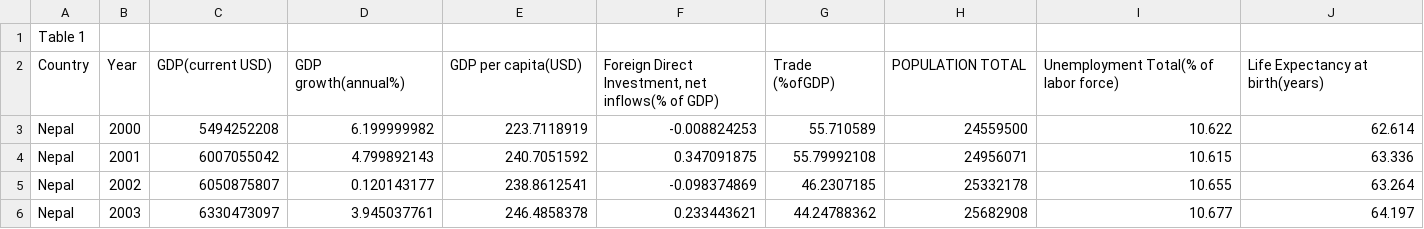
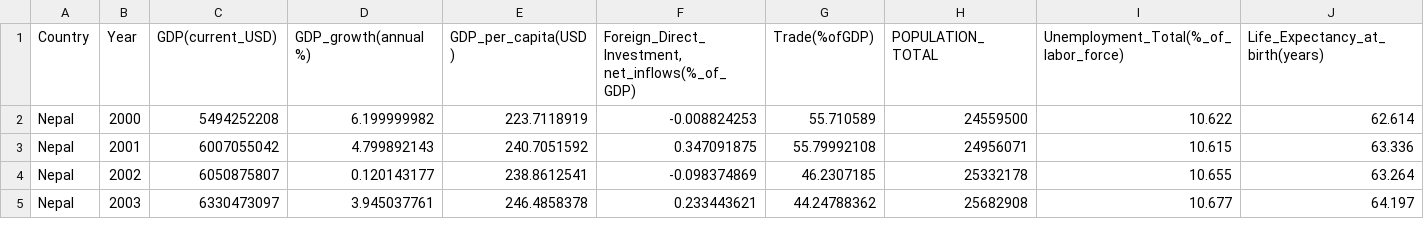
Before and after one commit to Noskathon-Lite/GDP_Gurus, a CSV file: GDP_Gurus/model/data/nepal.csv, drawn as a sheet; only a part is shown; removed rows and columns are numbered as before the commit, all else as after; rows hold the shown columns only; the diff covers the shown part only; the diff names each change by its address in the sheet, - before the commit and + after, or states it on an @@ line.

Commit message:
Updated nepal.csv data

```diff
--- a/GDP_Gurus/model/data/nepal.csv
+++ b/GDP_Gurus/model/data/nepal.csv
-row 1: Table 1
-C1: GDP(current USD)
+C1: GDP(current_USD)
-D1: GDP growth(annual%)
+D1: GDP_growth(annual%)
-E1: GDP per capita(USD)
+E1: GDP_per_capita(USD)
-F1: Foreign Direct Investment, net inflows(% of GDP)
+F1: Foreign_Direct_Investment, net_inflows(%_of_GDP)
-G1: Trade (%ofGDP)
+G1: Trade(%ofGDP)
-H1: POPULATION TOTAL
+H1: POPULATION_TOTAL
-I1: Unemployment Total(% of labor force)
+I1: Unemployment_Total(%_of_labor_force)
-J1: Life Expectancy at birth(years)
+J1: Life_Expectancy_at_birth(years)
```
Also changed, not shown: 1 edited cell elsewhere in this file.
